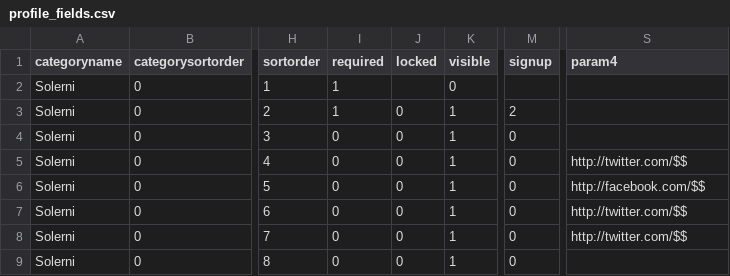
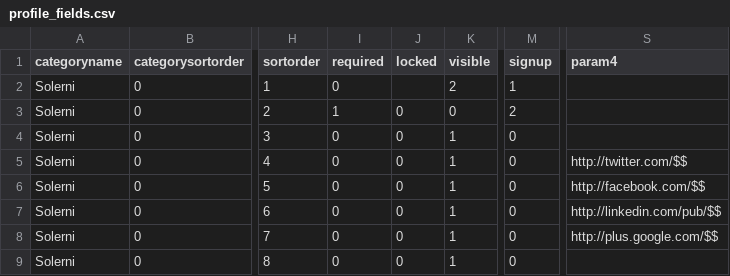
Before and after one commit to MoodleStats/solerni, a CSV file: vagrant/solerni/solerni-config/default/users_profil/profile_fields.csv, drawn as a sheet; only a part is shown, gaps mark what is left out; the diff names each change by its address in the sheet, - before the commit and + after, or states it on an @@ line.

Commit message:
Moosh : bug correction on user profil fields

```diff
--- a/vagrant/solerni/solerni-config/default/users_profil/profile_fields.csv
+++ b/vagrant/solerni/solerni-config/default/users_profil/profile_fields.csv
-I2 (required): 1
+I2 (required): 0
-K2 (visible): 0
+K2 (visible): 2
-M2 (signup): (empty)
+M2 (signup): 1
-K3 (visible): 1
+K3 (visible): 0
-S7 (param4): http://twitter.com/$$
+S7 (param4): http://linkedin.com/pub/$$
-S8 (param4): http://twitter.com/$$
+S8 (param4): http://plus.google.com/$$
```
